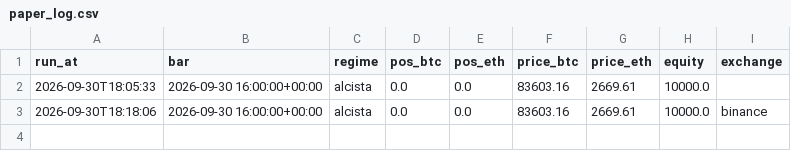
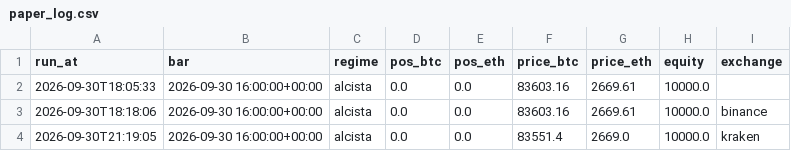
Before and after one commit to adrianf882/quant-trading, a CSV file: experiments/paper_log.csv, drawn as a sheet.

```diff
--- a/experiments/paper_log.csv
+++ b/experiments/paper_log.csv
@@ -3 +3,2 @@ run_at,bar,regime,pos_btc,pos_eth,price_btc,price_eth,equity,exchange
 2026-09-30T18:18:06,2026-09-30 16:00:00+00:00,alcista,0.0,0.0,83603.16,2669.61,10000.0,binance
+2026-09-30T21:19:05,2026-09-30 16:00:00+00:00,alcista,0.0,0.0,83551.4,2669.0,10000.0,kraken
```
